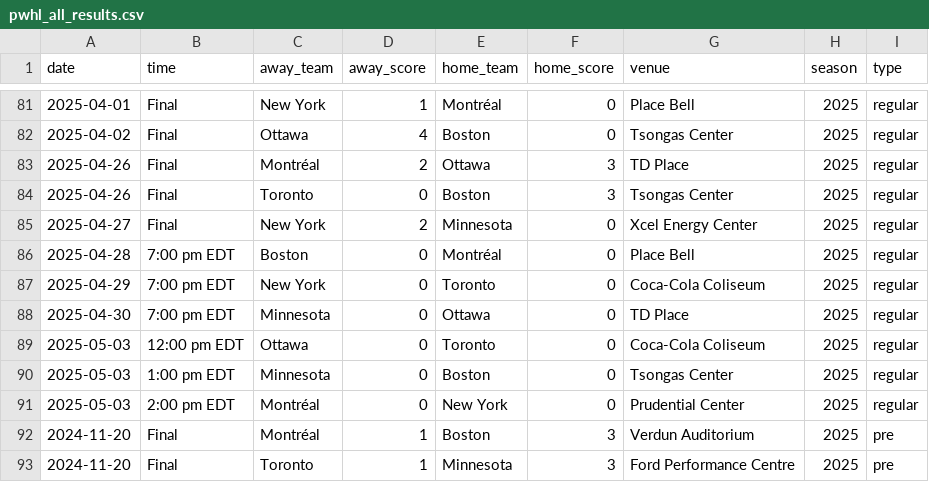
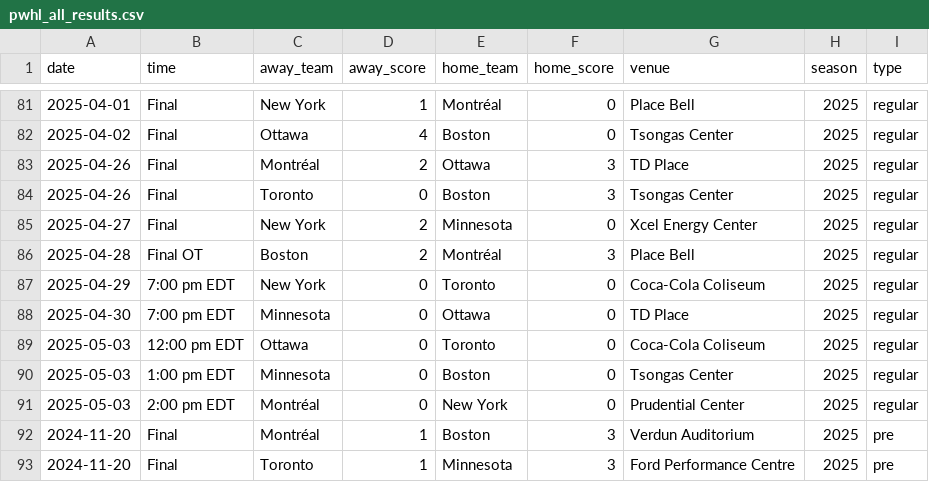
Before and after one commit to ericjohannes/pwhl-elo, a CSV file: data/clean/pwhl_all_results.csv, drawn as a sheet; only a part is shown, gaps mark what is left out.

```diff
--- a/data/clean/pwhl_all_results.csv
+++ b/data/clean/pwhl_all_results.csv
@@ -85,3 +85,3 @@ date,time,away_team,away_score,home_team,home_score,venue,season,type
 2025-04-27,Final,New York,2,Minnesota,0,Xcel Energy Center,2025,regular
-2025-04-28,7:00 pm EDT,Boston,0,Montréal,0,Place Bell,2025,regular
+2025-04-28,Final OT,Boston,2,Montréal,3,Place Bell,2025,regular
 2025-04-29,7:00 pm EDT,New York,0,Toronto,0,Coca-Cola Coliseum,2025,regular
```
Also changed, not shown: data/clean/pwhl_all_results_with_elos.csv, 7 other files.
